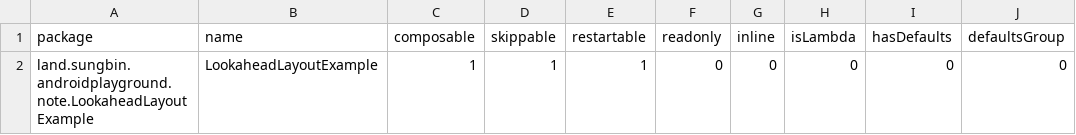
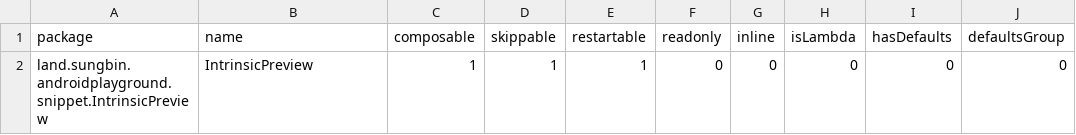
Before and after one commit to jisungbin/AndroidPlayground, a CSV file: report/compose-reports/app_debug-composables.csv, drawn as a sheet; only a part is shown; the diff names each change by its address in the sheet, - before the commit and + after, or states it on an @@ line.

```diff
--- a/report/compose-reports/app_debug-composables.csv
+++ b/report/compose-reports/app_debug-composables.csv
-A2 (package): land.sungbin.androidplayground.note.LookaheadLayoutExample
+A2 (package): land.sungbin.androidplayground.snippet.IntrinsicPreview
-B2 (name): LookaheadLayoutExample
+B2 (name): IntrinsicPreview
```
Also changed, not shown: 5 other files.
